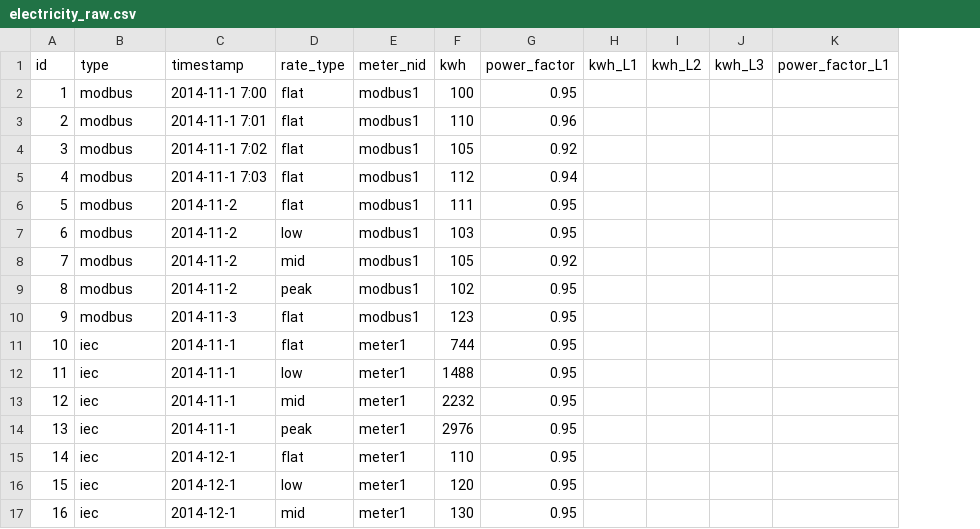
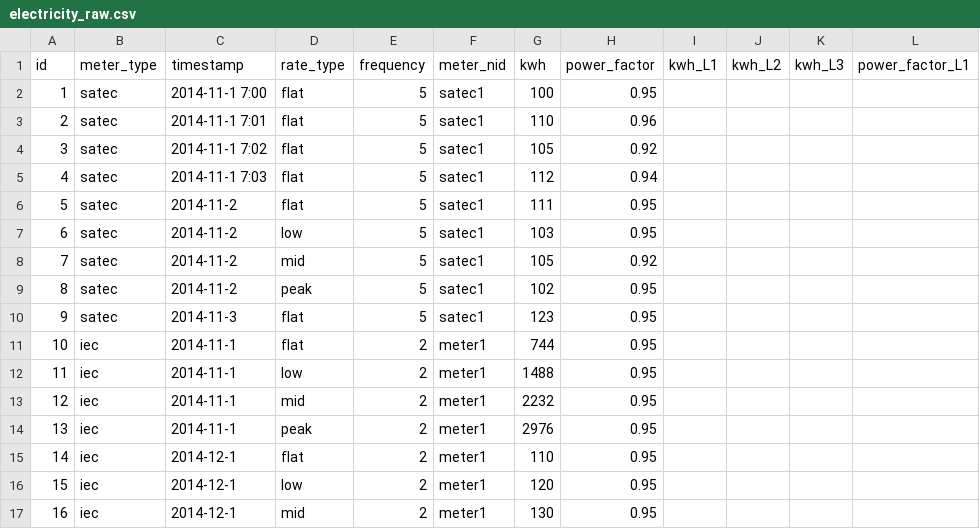
Before and after one commit to Gizra/negawatt-server, a CSV file: negawatt/modules/custom/negawatt_migrate/csv/electricity/electricity_raw.csv, drawn as a sheet; only a part is shown; addresses are those after the commit; the diff names each change by its address in the sheet, - before the commit and + after, or states it on an @@ line.

```diff
--- a/negawatt/modules/custom/negawatt_migrate/csv/electricity/electricity_raw.csv
+++ b/negawatt/modules/custom/negawatt_migrate/csv/electricity/electricity_raw.csv
+column E (frequency), rows 2-17: 5 | 5 | 5 | 5 | 5 | 5 | 5 | 5 | 5 | 2 | 2 | 2 | 2 | 2 | 2 | 2
-B1: type
+B1: meter_type
-B2:B10 (meter_type): modbus
+B2:B10 (meter_type): satec
-F2:F10 (meter_nid): modbus1
+F2:F10 (meter_nid): satec1
```
Also changed, not shown: negawatt/modules/custom/negawatt_migrate/csv/electricity/electricity.csv.
